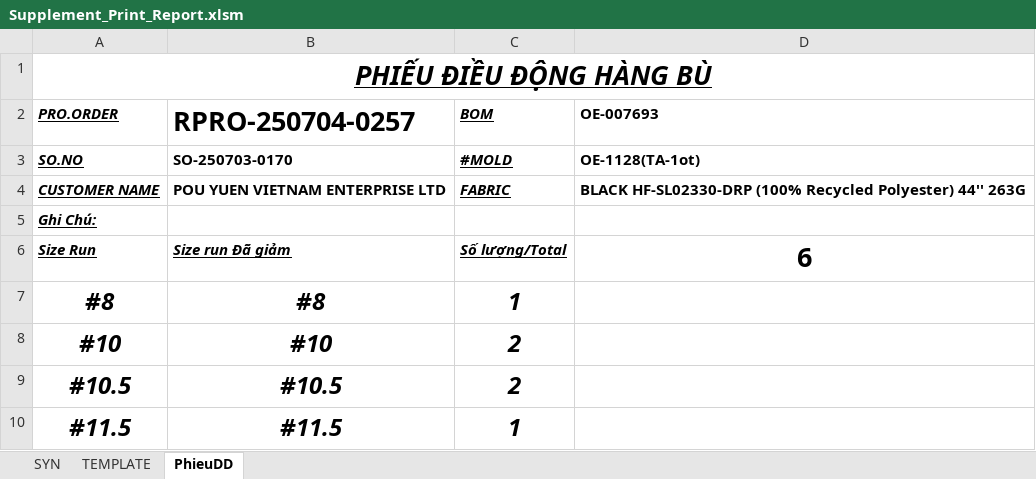
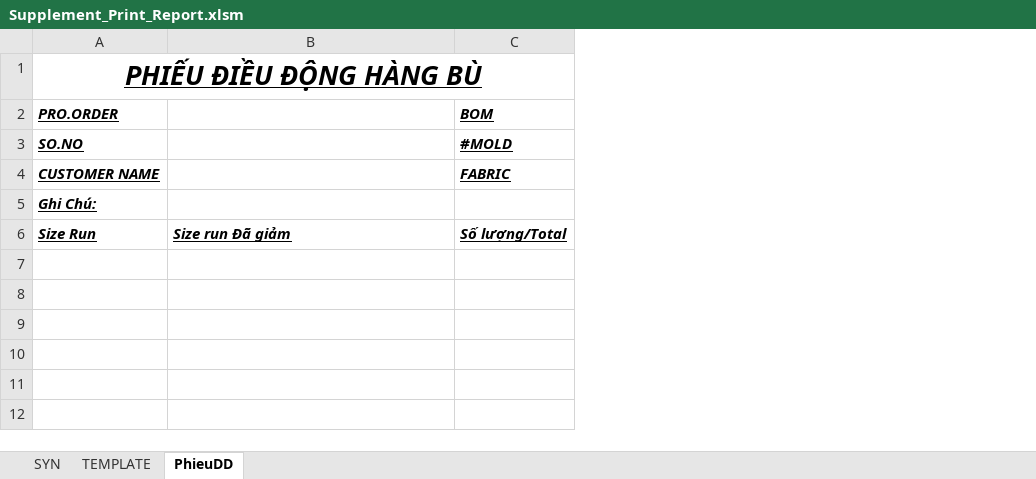
Before and after one commit to Truongchankhong2/vercel-dashboard, an Excel workbook: data/Supplement_Print_Report.xlsm, sheet PhieuDD, drawn as a sheet; values as stored, in another font and other column widths than the file's, no borders; the diff names each change by its address in the sheet, - before the commit and + after, or states it on an @@ line.

```diff
--- a/data/Supplement_Print_Report.xlsm (sheet PhieuDD)
+++ b/data/Supplement_Print_Report.xlsm (sheet PhieuDD)
-column D (OE-007693), rows 3-6: OE-1128(TA-1ot) | BLACK HF-SL02330-DRP (100% Recycled Polyester) 44'' 263G |  | 6
-B2: RPRO-250704-0257
+B2: (empty)
-B3: SO-250703-0170
+B3: (empty)
-B4: POU YUEN VIETNAM ENTERPRISE LTD
+B4: (empty)
-row 7: #8 | #8 | 1
-row 8: #10 | #10 | 2
-row 9: #10.5 | #10.5 | 2
-row 10: #11.5 | #11.5 | 1
```
Also changed, not shown: sheet TEMPLATE, sheet SYN, 3 other files.
